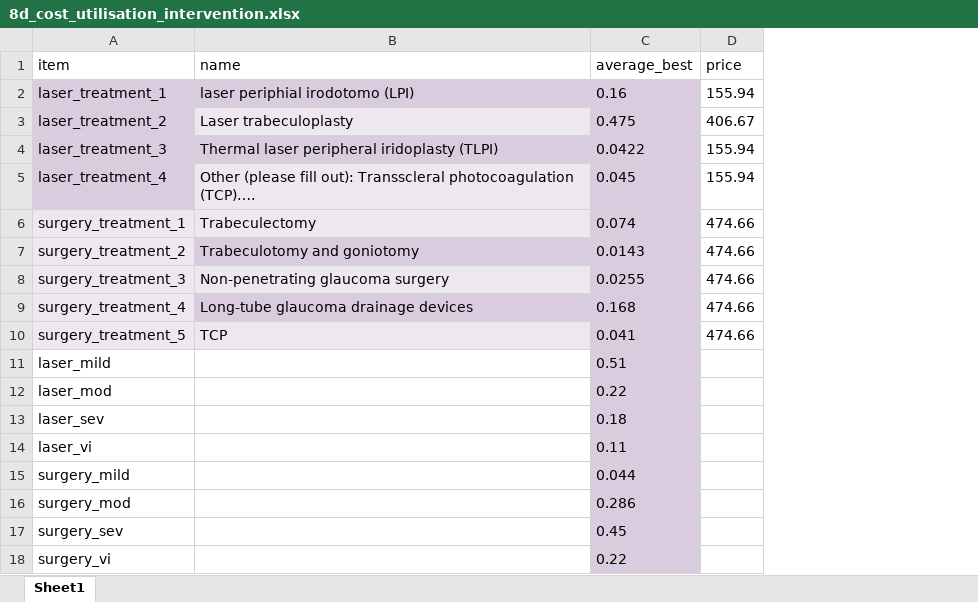
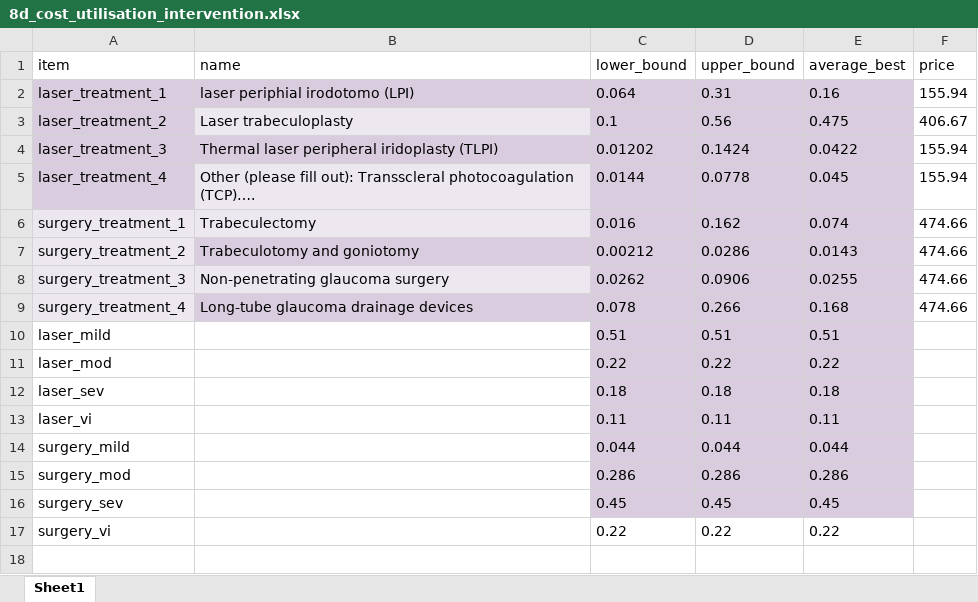
Before and after one commit to BartJanBoverhof/cea-glaucoma-ai-screening, an Excel workbook: data-raw/8d_cost_utilisation_intervention.xlsx, sheet Sheet1, drawn as a sheet; values as stored, in another font and other column widths than the file's, no borders; removed rows and columns are numbered as before the commit, all else as after; the diff names each change by its address in the sheet, - before the commit and + after, or states it on an @@ line.

```diff
--- a/data-raw/8d_cost_utilisation_intervention.xlsx (sheet Sheet1)
+++ b/data-raw/8d_cost_utilisation_intervention.xlsx (sheet Sheet1)
+column C (lower_bound), rows 2-17: 0.064 | 0.1 | 0.01202 | 0.0144 | 0.016 | 0.00212 | 0.0262 | 0.078 | 0.51 | 0.22 | 0.18 | 0.11 | 0.044 | 0.286 | 0.45 | 0.22
+column D (upper_bound), rows 2-17: 0.31 | 0.56 | 0.1424 | 0.0778 | 0.162 | 0.0286 | 0.0906 | 0.266 | 0.51 | 0.22 | 0.18 | 0.11 | 0.044 | 0.286 | 0.45 | 0.22
-row 10: surgery_treatment_5 | TCP | 0.041 | 474.66
-E17 fill: #D8CCDE
+E17 fill: none
```
Also changed, not shown: data-raw/8c_cost_utilisation_diagnostics.xlsx, data-raw/8f_cost_burden_disease.xlsx, 15 other files.
